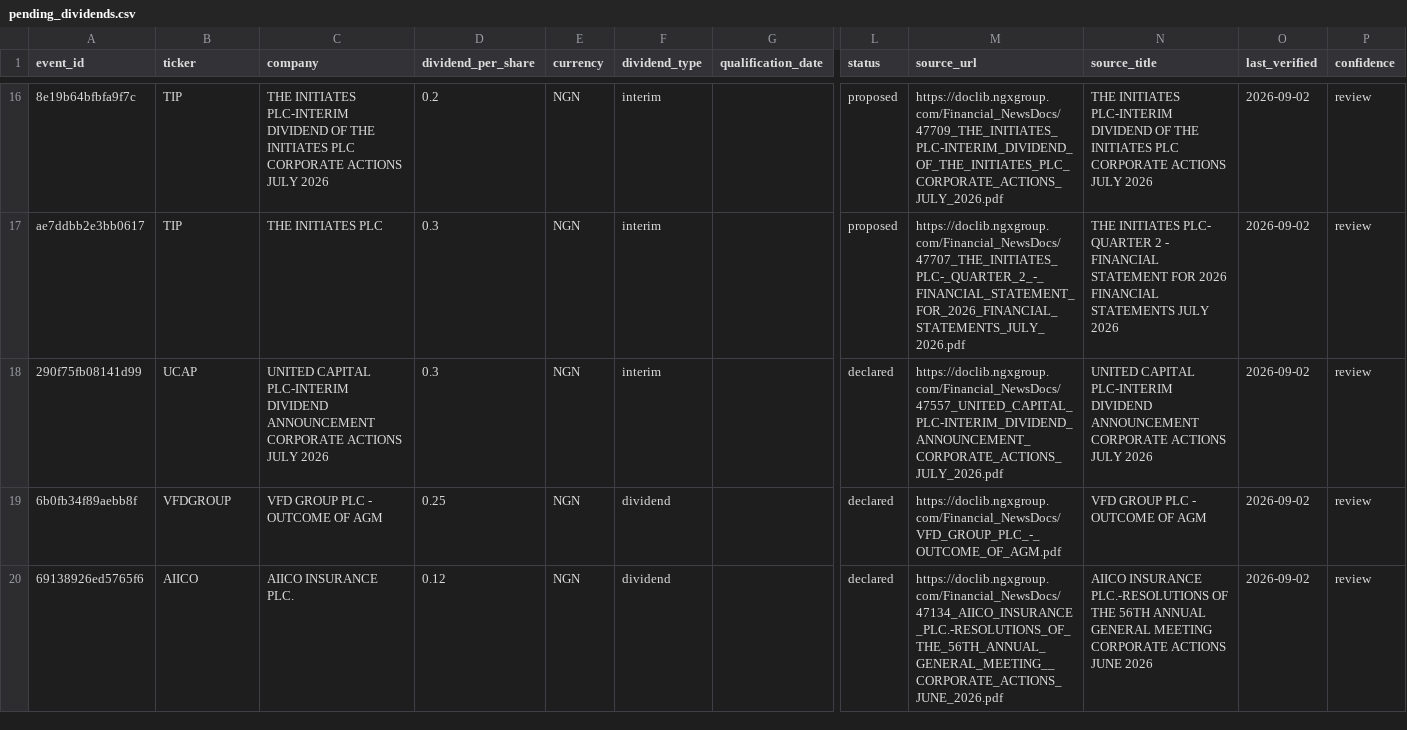
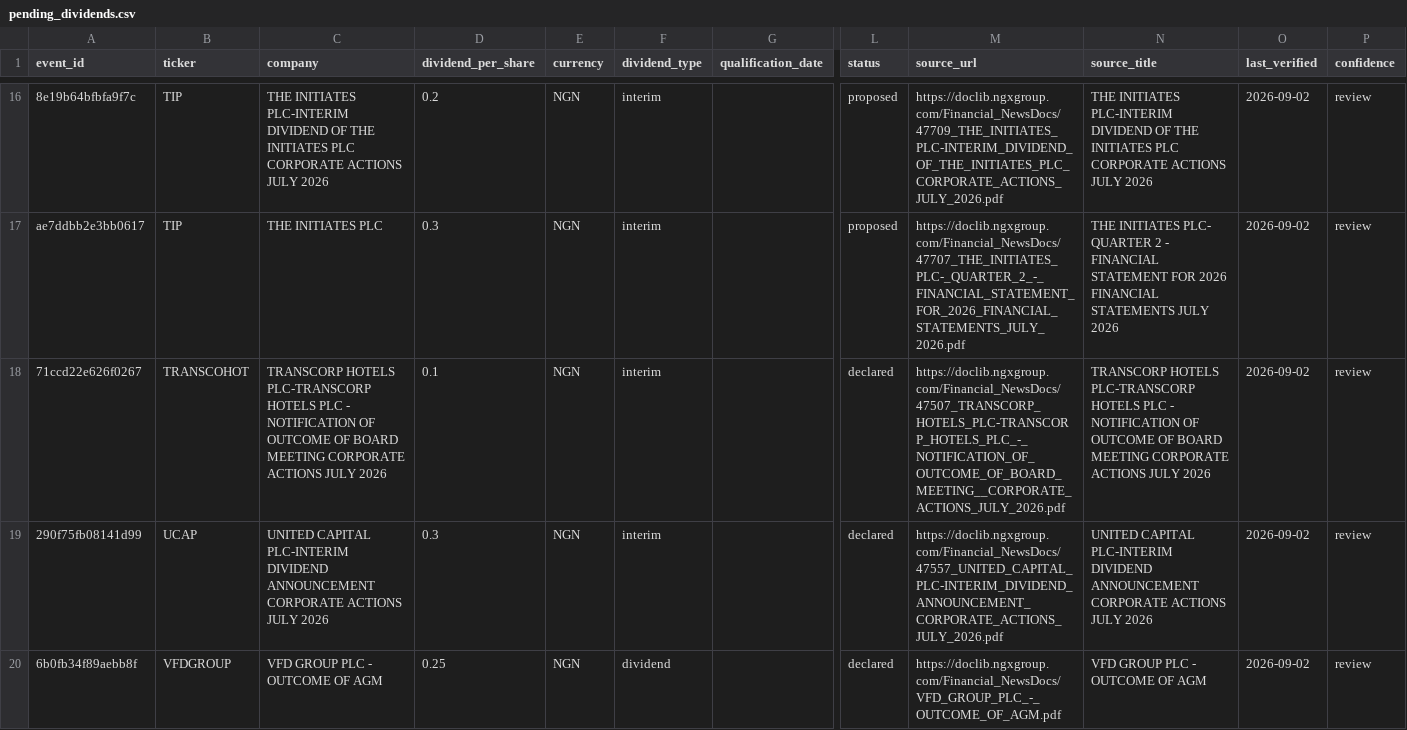
Before and after one commit to osargrrgrn/nairasheets-dividend-feed, a CSV file: docs/pending_dividends.csv, drawn as a sheet; only a part is shown, gaps mark what is left out; the shorter side is filled out with more unchanged rows; rows hold the shown columns only; the diff covers the shown part only; the diff names each change by its address in the sheet, - before the commit and + after, or states it on an @@ line.

```diff
--- a/docs/pending_dividends.csv
+++ b/docs/pending_dividends.csv
+row 18: 71ccd22e626f0267 | TRANSCOHOT | TRANSCORP HOTELS PLC-TRANSCORP HOTELS PLC - NOTIFICATION OF OUTCOME OF BOARD MEETING CORPORATE ACTIONS JULY 2026 | 0.1 | NGN | interim |  | declared | https://doclib.ngxgroup.com/Financial_NewsDocs/47507_TRANSCORP_HOTELS_PLC-TRANSCORP_HOTELS_PLC_-_NOTIFICATION_OF_OUTCOME_OF_BOARD_MEETING__CORPORATE_ACTIONS_JULY_2026.pdf | TRANSCORP HOTELS PLC-TRANSCORP HOTELS PLC - NOTIFICATION OF OUTCOME OF BOARD MEETING CORPORATE ACTIONS JULY 2026 | 2026-09-02 | review
```
Also changed, not shown: 4 edited cells elsewhere in this file, docs/dividends.csv, 5 other files.
